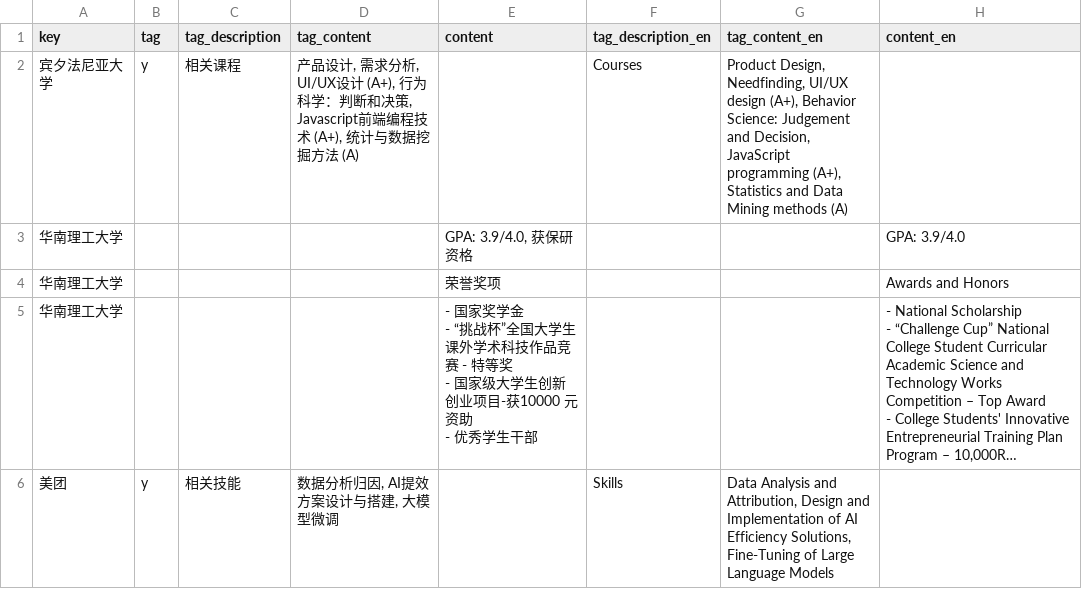
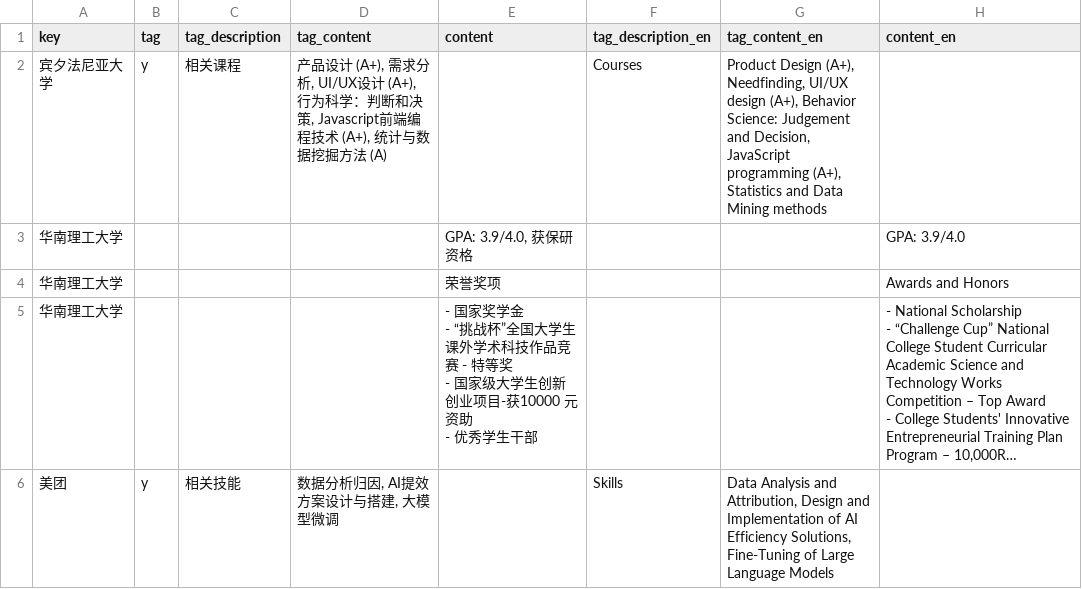
Before and after one commit to CenJinHeng/web, a CSV file: contents/aboutme/assets/detail.csv, drawn as a sheet; long unchanged cells end in ….

Commit message:
contents

```diff
--- a/contents/aboutme/assets/detail.csv
+++ b/contents/aboutme/assets/detail.csv
@@ -1,3 +1,3 @@
 key,tag,tag_description,tag_content,content,tag_description_en,tag_content_en,content_en
-宾夕法尼亚大学,y,相关课程,"产品设计, 需求分析, UI/UX设计 (A+), 行为科学：判断和决策, Javascript前端编程技术 (A+), 统计与数据挖掘方法 (A)",,Courses,"Product Design, Needfinding, UI/UX design (A+), Behavior Science: Judgement and Decision, JavaScript programming (A+), Statistics and Data Mining methods (A)",
+宾夕法尼亚大学,y,相关课程,"产品设计 (A+), 需求分析, UI/UX设计 (A+), 行为科学：判断和决策, Javascript前端编程技术 (A+), 统计与数据挖掘方法 (A)",,Courses,"Product Design  (A+), Needfinding, UI/UX design (A+), Behavior Science: Judgement and Decision, JavaScript programming (A+), Statistics and Data Mining methods",
 华南理工大学,,,,"GPA: 3.9/4.0, 获保研资格",,,GPA: 3.9/4.0
```
Also changed, not shown: 3 other files.
